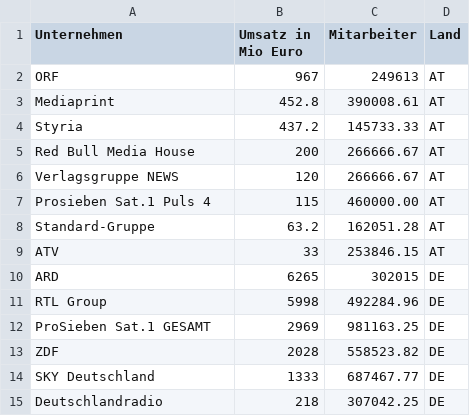
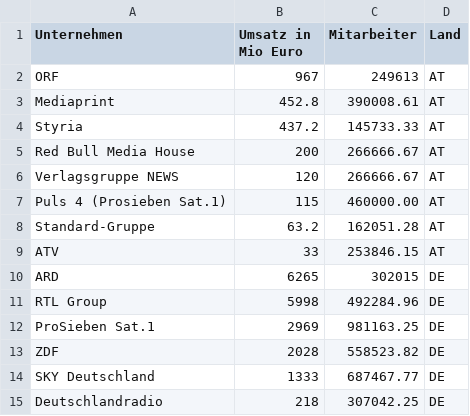
Before and after one commit to salx/Medienfinanzierung_quer, a CSV file: Medienfinanzierung5.csv, drawn as a sheet.

```diff
--- a/Medienfinanzierung5.csv
+++ b/Medienfinanzierung5.csv
@@ -6,3 +6,3 @@ Red Bull Media House,200,266666.67,AT
 Verlagsgruppe NEWS,120,266666.67,AT
-Prosieben Sat.1 Puls 4,115,460000.00,AT
+Puls 4 (Prosieben Sat.1),115,460000.00,AT
 Standard-Gruppe,63.2,162051.28,AT
@@ -11,3 +11,3 @@ ARD,6265,302015,DE
 RTL Group,5998,492284.96,DE
-ProSieben Sat.1 GESAMT,2969,981163.25,DE
+ProSieben Sat.1,2969,981163.25,DE
 ZDF,2028,558523.82,DE
```
Also changed, not shown: 3 other files.
